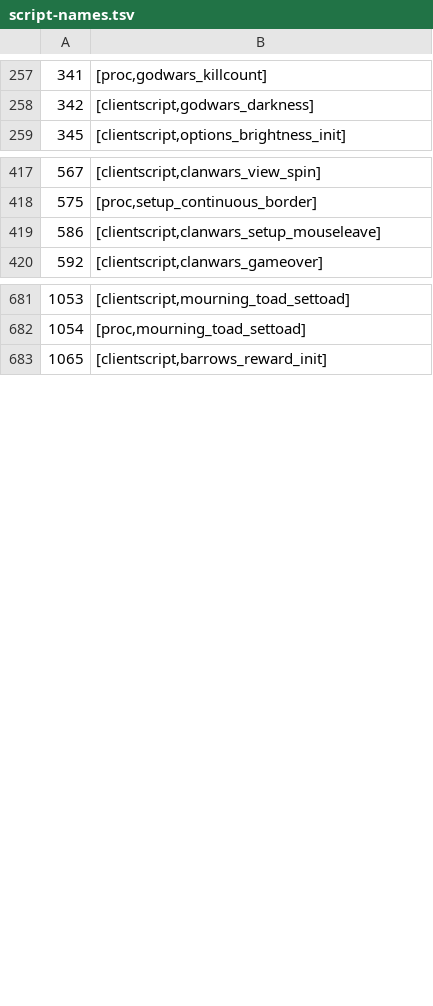
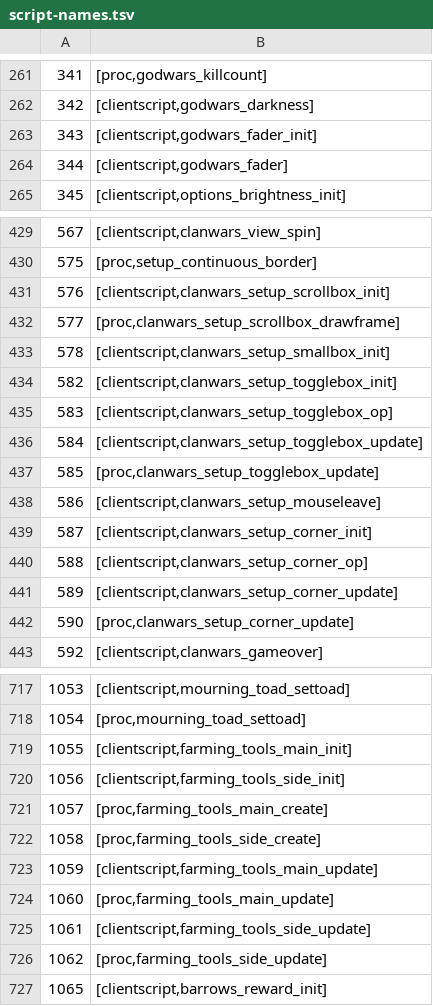
Before and after one commit to RuneStar/cs2, a TSV file: src/main/resources/org/runestar/cs2/script-names.tsv, drawn as a sheet; only a part is shown, gaps mark what is left out; the diff covers the shown part only; the diff names each change by its address in the sheet, - before the commit and + after, or states it on an @@ line.

```diff
--- a/src/main/resources/org/runestar/cs2/script-names.tsv
+++ b/src/main/resources/org/runestar/cs2/script-names.tsv
+row 263: 343 | [clientscript,godwars_fader_init]
+row 264: 344 | [clientscript,godwars_fader]
+row 431: 576 | [clientscript,clanwars_setup_scrollbox_init]
+row 432: 577 | [proc,clanwars_setup_scrollbox_drawframe]
+row 433: 578 | [clientscript,clanwars_setup_smallbox_init]
+row 434: 582 | [clientscript,clanwars_setup_togglebox_init]
+row 435: 583 | [clientscript,clanwars_setup_togglebox_op]
+row 436: 584 | [clientscript,clanwars_setup_togglebox_update]
+row 437: 585 | [proc,clanwars_setup_togglebox_update]
+row 439: 587 | [clientscript,clanwars_setup_corner_init]
+row 440: 588 | [clientscript,clanwars_setup_corner_op]
+row 441: 589 | [clientscript,clanwars_setup_corner_update]
+row 442: 590 | [proc,clanwars_setup_corner_update]
+row 719: 1055 | [clientscript,farming_tools_main_init]
+row 720: 1056 | [clientscript,farming_tools_side_init]
+row 721: 1057 | [proc,farming_tools_main_create]
+row 722: 1058 | [proc,farming_tools_side_create]
+row 723: 1059 | [clientscript,farming_tools_main_update]
+row 724: 1060 | [proc,farming_tools_main_update]
+row 725: 1061 | [clientscript,farming_tools_side_update]
+row 726: 1062 | [proc,farming_tools_side_update]
```
Also changed, not shown: 48 added rows elsewhere in this file, src/main/resources/org/runestar/cs2/graphic-names.tsv, src/main/resources/org/runestar/cs2/param-types.tsv.
